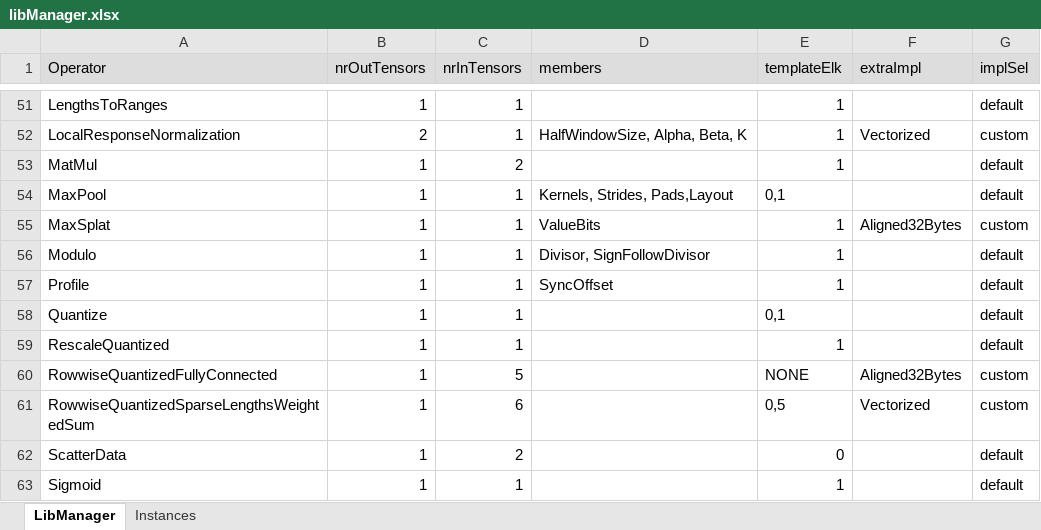
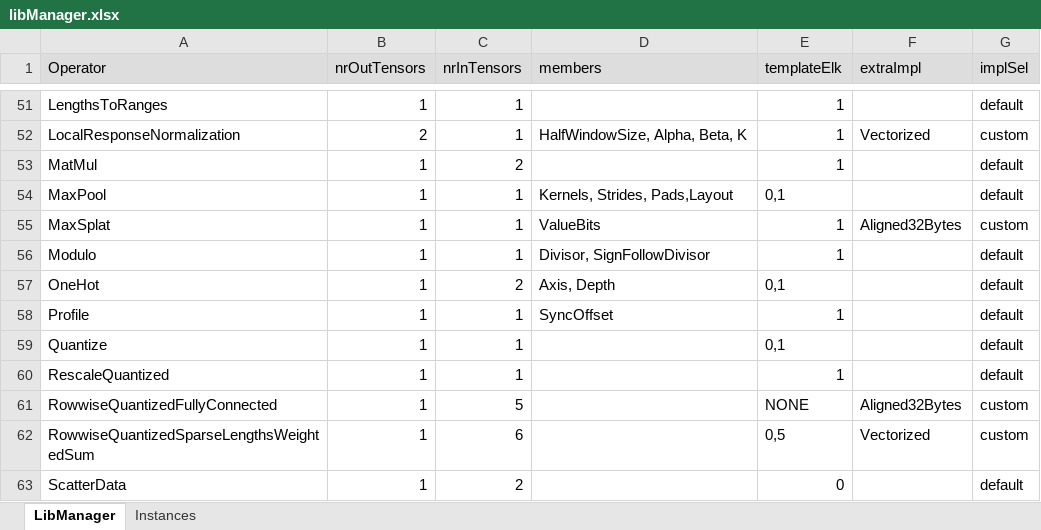
Before and after one commit to ubergarm/et-platform, an Excel workbook: dnn-library/scripts/libManager.xlsx, sheet LibManager, drawn as a sheet; only a part is shown, gaps mark what is left out; the shorter side is filled out with more unchanged rows; values as stored, in another font and other column widths than the file's, no borders; the diff names each change by its address in the sheet, - before the commit and + after, or states it on an @@ line.

```diff
--- a/dnn-library/scripts/libManager.xlsx (sheet LibManager)
+++ b/dnn-library/scripts/libManager.xlsx (sheet LibManager)
+row 57: OneHot | 1 | 2 | Axis, Depth | 0,1 |  | default
```
Also changed, not shown: sheet Instances, dnn-library/scripts/cacheState.xlsx, 7 other files.
